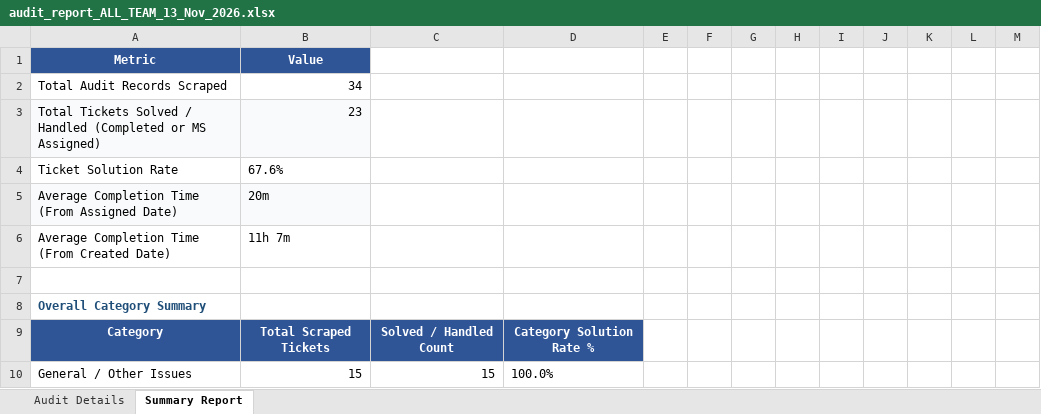
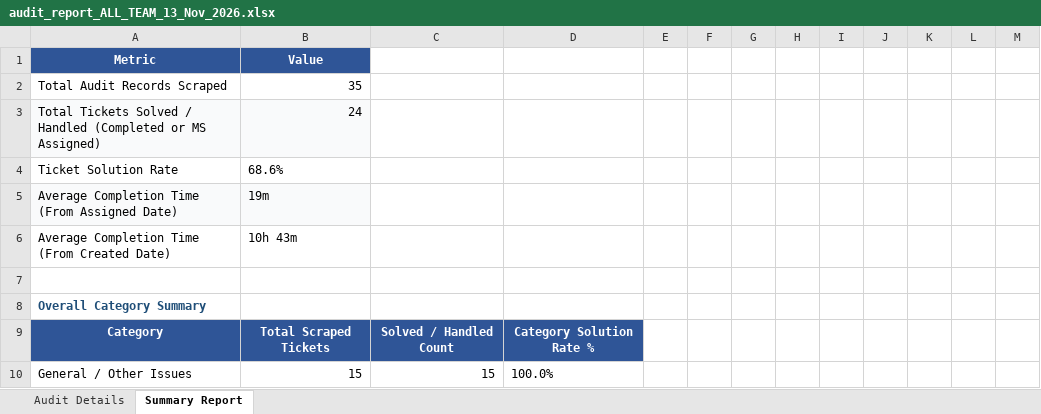
Before and after one commit to pradeepneupane10/employee-audit-app, an Excel workbook: audit_report_ALL_TEAM_13_Nov_2026.xlsx, sheet Summary Report, drawn as a sheet; only a part is shown; values as stored, in another font and other column widths than the file's, no borders; the diff covers the shown part only; the diff names each change by its address in the sheet, - before the commit and + after, or states it on an @@ line.

```diff
--- a/audit_report_ALL_TEAM_13_Nov_2026.xlsx (sheet Summary Report)
+++ b/audit_report_ALL_TEAM_13_Nov_2026.xlsx (sheet Summary Report)
-B2: 34
+B2: 35
-B3: 23
+B3: 24
-B4: 67.6%
+B4: 68.6%
-B5: 20m
+B5: 19m
-B6: 11h 7m
+B6: 10h 43m
```
Also changed, not shown: 2 added rows, 1 removed row and 5 edited cells elsewhere in this sheet, sheet Audit Details, EXECUTIVE_TEAM_AUDIT_REPORT_13_Nov_2026.xlsx, 1 other file.
